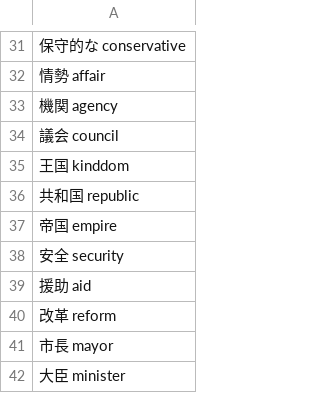
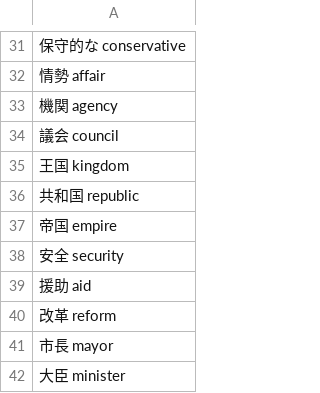
Before and after one commit to makutamoto/english-quiz, a TSV file: task_data/LEAP_1054_1100-ja-en.tsv, drawn as a sheet; only a part is shown, gaps mark what is left out; the diff names each change by its address in the sheet, - before the commit and + after, or states it on an @@ line.

```diff
--- a/task_data/LEAP_1054_1100-ja-en.tsv
+++ b/task_data/LEAP_1054_1100-ja-en.tsv
-A35: 王国 kinddom
+A35: 王国 kingdom
```
Also changed, not shown: task_data/LEAP_1054_1100-en-ja.tsv.
